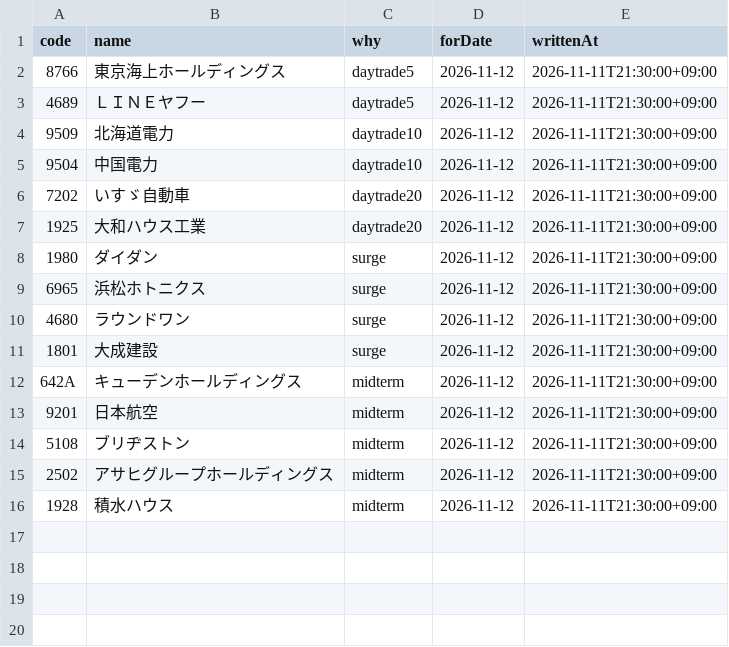
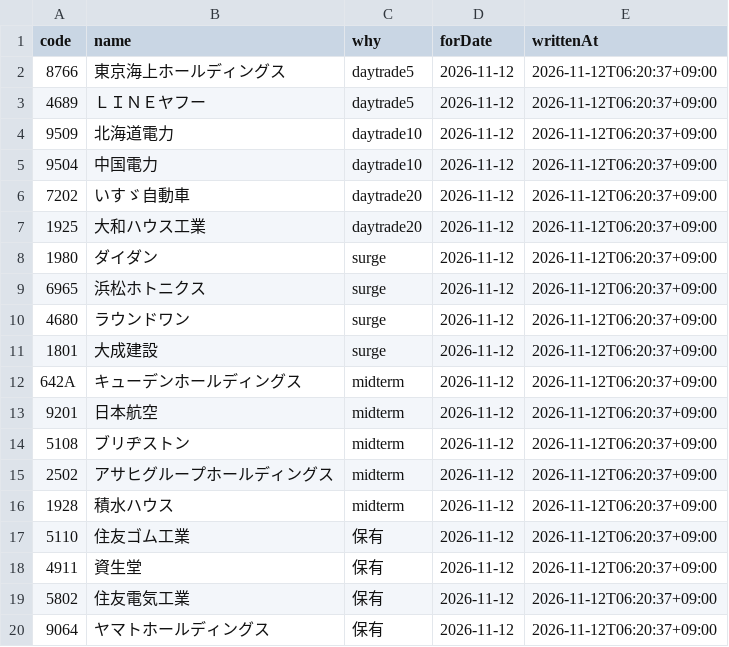
Before and after one commit to leol-source/kabu-data, a CSV file: watch.csv, drawn as a sheet.

Commit message:
watch: 2026-11-12 向け 19銘柄

```diff
--- a/watch.csv
+++ b/watch.csv
@@ -1,16 +1,20 @@
 code,name,why,forDate,writtenAt
-8766,東京海上ホールディングス,daytrade5,2026-11-12,2026-11-11T21:30:00+09:00
-4689,ＬＩＮＥヤフー,daytrade5,2026-11-12,2026-11-11T21:30:00+09:00
-9509,北海道電力,daytrade10,2026-11-12,2026-11-11T21:30:00+09:00
-9504,中国電力,daytrade10,2026-11-12,2026-11-11T21:30:00+09:00
-7202,いすゞ自動車,daytrade20,2026-11-12,2026-11-11T21:30:00+09:00
-1925,大和ハウス工業,daytrade20,2026-11-12,2026-11-11T21:30:00+09:00
-1980,ダイダン,surge,2026-11-12,2026-11-11T21:30:00+09:00
-6965,浜松ホトニクス,surge,2026-11-12,2026-11-11T21:30:00+09:00
-4680,ラウンドワン,surge,2026-11-12,2026-11-11T21:30:00+09:00
-1801,大成建設,surge,2026-11-12,2026-11-11T21:30:00+09:00
-642A,キューデンホールディングス,midterm,2026-11-12,2026-11-11T21:30:00+09:00
-9201,日本航空,midterm,2026-11-12,2026-11-11T21:30:00+09:00
-5108,ブリヂストン,midterm,2026-11-12,2026-11-11T21:30:00+09:00
-2502,アサヒグループホールディングス,midterm,2026-11-12,2026-11-11T21:30:00+09:00
-1928,積水ハウス,midterm,2026-11-12,2026-11-11T21:30:00+09:00
+8766,東京海上ホールディングス,daytrade5,2026-11-12,2026-11-12T06:20:37+09:00
+4689,ＬＩＮＥヤフー,daytrade5,2026-11-12,2026-11-12T06:20:37+09:00
+9509,北海道電力,daytrade10,2026-11-12,2026-11-12T06:20:37+09:00
+9504,中国電力,daytrade10,2026-11-12,2026-11-12T06:20:37+09:00
+7202,いすゞ自動車,daytrade20,2026-11-12,2026-11-12T06:20:37+09:00
+1925,大和ハウス工業,daytrade20,2026-11-12,2026-11-12T06:20:37+09:00
+1980,ダイダン,surge,2026-11-12,2026-11-12T06:20:37+09:00
+6965,浜松ホトニクス,surge,2026-11-12,2026-11-12T06:20:37+09:00
+4680,ラウンドワン,surge,2026-11-12,2026-11-12T06:20:37+09:00
+1801,大成建設,surge,2026-11-12,2026-11-12T06:20:37+09:00
+642A,キューデンホールディングス,midterm,2026-11-12,2026-11-12T06:20:37+09:00
+9201,日本航空,midterm,2026-11-12,2026-11-12T06:20:37+09:00
+5108,ブリヂストン,midterm,2026-11-12,2026-11-12T06:20:37+09:00
+2502,アサヒグループホールディングス,midterm,2026-11-12,2026-11-12T06:20:37+09:00
+1928,積水ハウス,midterm,2026-11-12,2026-11-12T06:20:37+09:00
+5110,住友ゴム工業,保有,2026-11-12,2026-11-12T06:20:37+09:00
+4911,資生堂,保有,2026-11-12,2026-11-12T06:20:37+09:00
+5802,住友電気工業,保有,2026-11-12,2026-11-12T06:20:37+09:00
+9064,ヤマトホールディングス,保有,2026-11-12,2026-11-12T06:20:37+09:00
```
Also changed, not shown: 1 other file.
